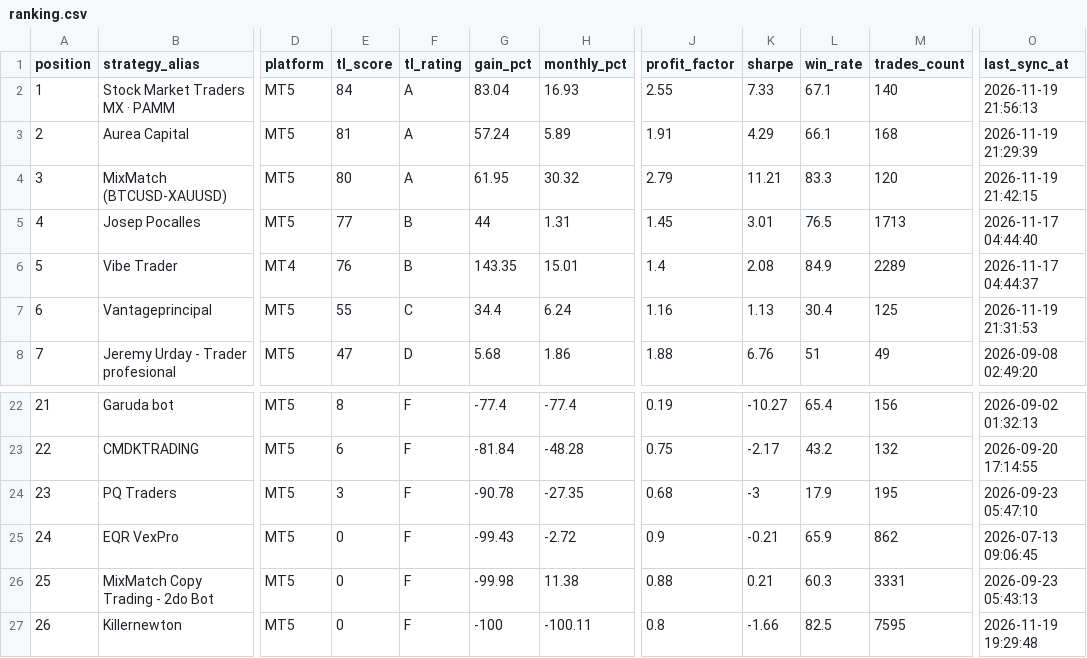
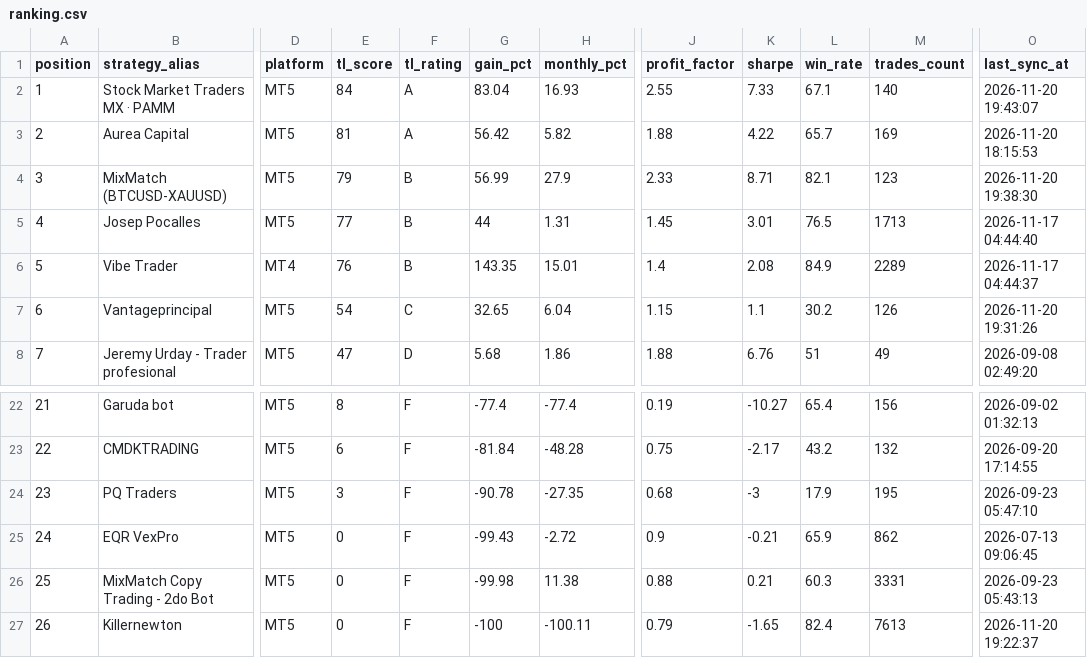
Before and after one commit to gerencia154/ranking-traders-latam, a CSV file: data/ranking.csv, drawn as a sheet; only a part is shown, gaps mark what is left out; the diff covers the shown part only; the diff names each change by its address in the sheet, - before the commit and + after, or states it on an @@ line.

```diff
--- a/data/ranking.csv
+++ b/data/ranking.csv
-O2 (last_sync_at): 2026-11-19 21:56:13
+O2 (last_sync_at): 2026-11-20 19:43:07
-G3 (gain_pct): 57.24
+G3 (gain_pct): 56.42
-H3 (monthly_pct): 5.89
+H3 (monthly_pct): 5.82
-J3 (profit_factor): 1.91
+J3 (profit_factor): 1.88
-K3 (sharpe): 4.29
+K3 (sharpe): 4.22
-L3 (win_rate): 66.1
+L3 (win_rate): 65.7
-M3 (trades_count): 168
+M3 (trades_count): 169
-O3 (last_sync_at): 2026-11-19 21:29:39
+O3 (last_sync_at): 2026-11-20 18:15:53
-E4 (tl_score): 80
+E4 (tl_score): 79
-F4 (tl_rating): A
+F4 (tl_rating): B
-G4 (gain_pct): 61.95
+G4 (gain_pct): 56.99
-H4 (monthly_pct): 30.32
+H4 (monthly_pct): 27.9
-J4 (profit_factor): 2.79
+J4 (profit_factor): 2.33
-K4 (sharpe): 11.21
+K4 (sharpe): 8.71
-L4 (win_rate): 83.3
+L4 (win_rate): 82.1
-M4 (trades_count): 120
+M4 (trades_count): 123
-O4 (last_sync_at): 2026-11-19 21:42:15
+O4 (last_sync_at): 2026-11-20 19:38:30
-E7 (tl_score): 55
+E7 (tl_score): 54
-G7 (gain_pct): 34.4
+G7 (gain_pct): 32.65
-H7 (monthly_pct): 6.24
+H7 (monthly_pct): 6.04
-J7 (profit_factor): 1.16
+J7 (profit_factor): 1.15
-K7 (sharpe): 1.13
+K7 (sharpe): 1.1
-L7 (win_rate): 30.4
+L7 (win_rate): 30.2
-M7 (trades_count): 125
+M7 (trades_count): 126
-O7 (last_sync_at): 2026-11-19 21:31:53
+O7 (last_sync_at): 2026-11-20 19:31:26
-J27 (profit_factor): 0.8
+J27 (profit_factor): 0.79
-K27 (sharpe): -1.66
+K27 (sharpe): -1.65
-L27 (win_rate): 82.5
+L27 (win_rate): 82.4
-M27 (trades_count): 7595
+M27 (trades_count): 7613
-O27 (last_sync_at): 2026-11-19 19:29:48
+O27 (last_sync_at): 2026-11-20 19:22:37
```
Also changed, not shown: 30 edited cells elsewhere in this file, 3 other files.
